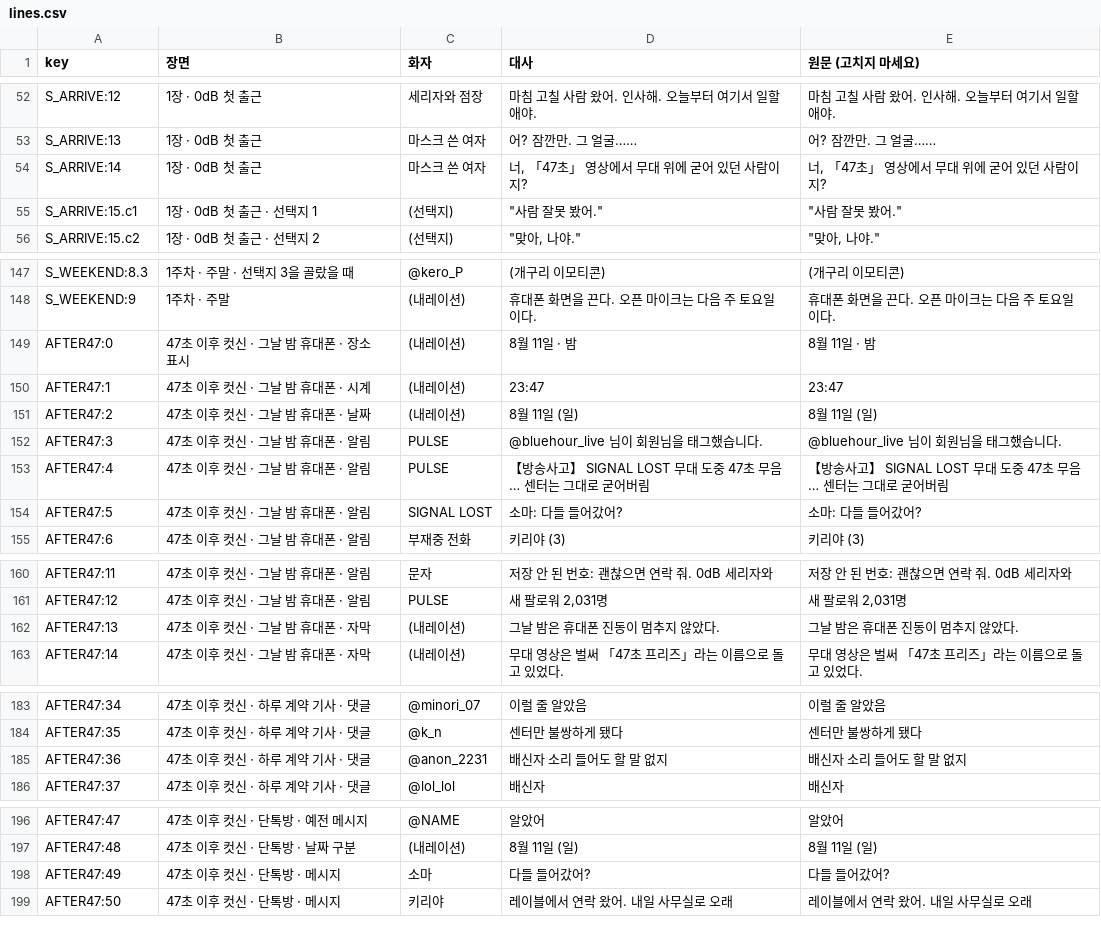
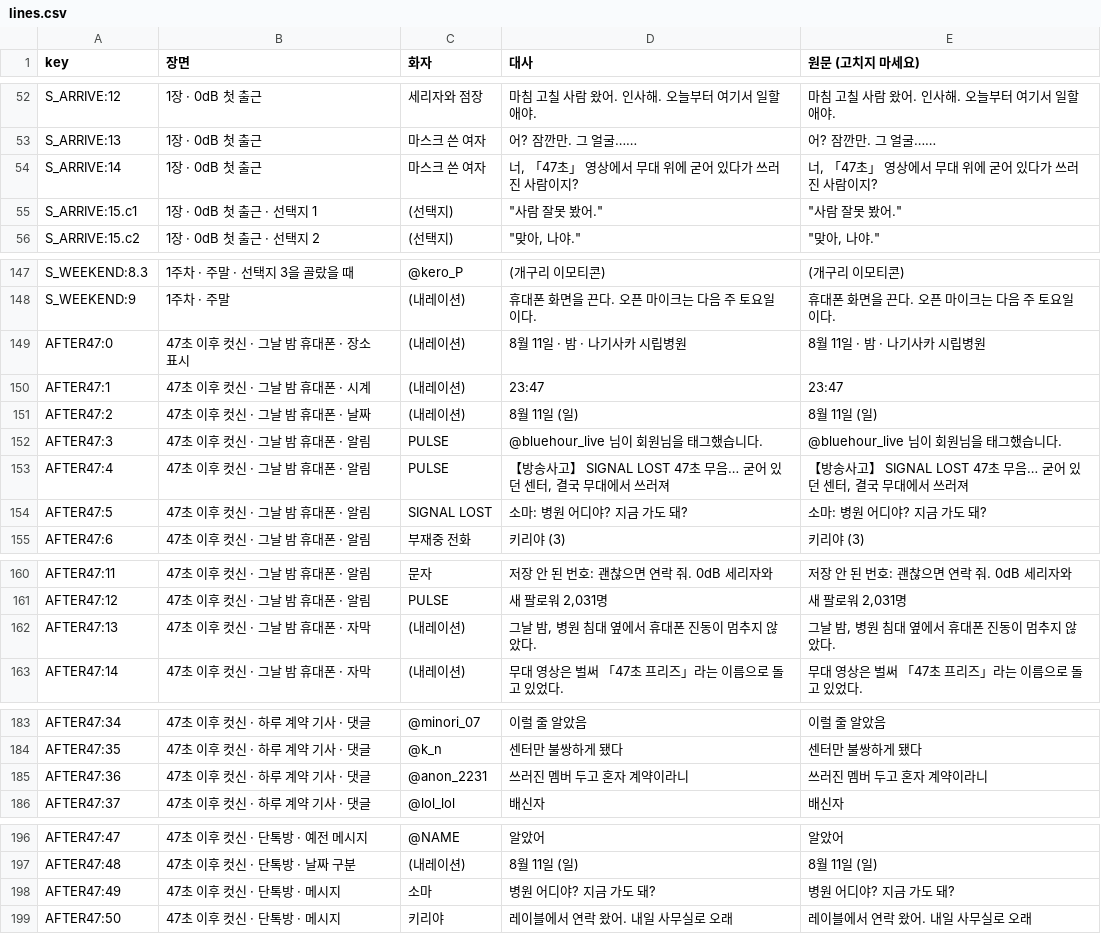
Before and after one commit to KH32-7/reamp, a CSV file: data/lines.csv, drawn as a sheet; only a part is shown, gaps mark what is left out.

```diff
--- a/data/lines.csv
+++ b/data/lines.csv
@@ -53,3 +53,3 @@ S_ARRIVE:12,1장 · 0dB 첫 출근,세리자와 점장,마침 고칠 사람 왔
 S_ARRIVE:13,1장 · 0dB 첫 출근,마스크 쓴 여자,어? 잠깐만. 그 얼굴……,어? 잠깐만. 그 얼굴……
-S_ARRIVE:14,1장 · 0dB 첫 출근,마스크 쓴 여자,"너, 「47초」 영상에서 무대 위에 굳어 있던 사람이지?","너, 「47초」 영상에서 무대 위에 굳어 있던 사람이지?"
+S_ARRIVE:14,1장 · 0dB 첫 출근,마스크 쓴 여자,"너, 「47초」 영상에서 무대 위에 굳어 있다가 쓰러진 사람이지?","너, 「47초」 영상에서 무대 위에 굳어 있다가 쓰러진 사람이지?"
 S_ARRIVE:15.c1,1장 · 0dB 첫 출근 · 선택지 1,(선택지),"""사람 잘못 봤어.""","""사람 잘못 봤어."""
@@ -148,3 +148,3 @@ S_WEEKEND:8.3,1주차 · 주말 · 선택지 3을 골랐을 때,@kero_P,(개구
 S_WEEKEND:9,1주차 · 주말,(내레이션),휴대폰 화면을 끈다. 오픈 마이크는 다음 주 토요일이다.,휴대폰 화면을 끈다. 오픈 마이크는 다음 주 토요일이다.
-AFTER47:0,47초 이후 컷신 · 그날 밤 휴대폰 · 장소 표시,(내레이션),8월 11일 · 밤,8월 11일 · 밤
+AFTER47:0,47초 이후 컷신 · 그날 밤 휴대폰 · 장소 표시,(내레이션),8월 11일 · 밤 · 나기사카 시립병원,8월 11일 · 밤 · 나기사카 시립병원
 AFTER47:1,47초 이후 컷신 · 그날 밤 휴대폰 · 시계,(내레이션),23:47,23:47
@@ -152,4 +152,4 @@ AFTER47:2,47초 이후 컷신 · 그날 밤 휴대폰 · 날짜,(내레이션),8
 AFTER47:3,47초 이후 컷신 · 그날 밤 휴대폰 · 알림,PULSE,@bluehour_live 님이 회원님을 태그했습니다.,@bluehour_live 님이 회원님을 태그했습니다.
-AFTER47:4,47초 이후 컷신 · 그날 밤 휴대폰 · 알림,PULSE,【방송사고】 SIGNAL LOST 무대 도중 47초 무음… 센터는 그대로 굳어버림,【방송사고】 SIGNAL LOST 무대 도중 47초 무음… 센터는 그대로 굳어버림
-AFTER47:5,47초 이후 컷신 · 그날 밤 휴대폰 · 알림,SIGNAL LOST,소마: 다들 들어갔어?,소마: 다들 들어갔어?
+AFTER47:4,47초 이후 컷신 · 그날 밤 휴대폰 · 알림,PULSE,"【방송사고】 SIGNAL LOST 47초 무음… 굳어 있던 센터, 결국 무대에서 쓰러져","【방송사고】 SIGNAL LOST 47초 무음… 굳어 있던 센터, 결국 무대에서 쓰러져"
+AFTER47:5,47초 이후 컷신 · 그날 밤 휴대폰 · 알림,SIGNAL LOST,소마: 병원 어디야? 지금 가도 돼?,소마: 병원 어디야? 지금 가도 돼?
 AFTER47:6,47초 이후 컷신 · 그날 밤 휴대폰 · 알림,부재중 전화,키리야 (3),키리야 (3)
@@ -161,3 +161,3 @@ AFTER47:11,47초 이후 컷신 · 그날 밤 휴대폰 · 알림,문자,저장
 AFTER47:12,47초 이후 컷신 · 그날 밤 휴대폰 · 알림,PULSE,"새 팔로워 2,031명","새 팔로워 2,031명"
-AFTER47:13,47초 이후 컷신 · 그날 밤 휴대폰 · 자막,(내레이션),그날 밤은 휴대폰 진동이 멈추지 않았다.,그날 밤은 휴대폰 진동이 멈추지 않았다.
+AFTER47:13,47초 이후 컷신 · 그날 밤 휴대폰 · 자막,(내레이션),"그날 밤, 병원 침대 옆에서 휴대폰 진동이 멈추지 않았다.","그날 밤, 병원 침대 옆에서 휴대폰 진동이 멈추지 않았다."
 AFTER47:14,47초 이후 컷신 · 그날 밤 휴대폰 · 자막,(내레이션),무대 영상은 벌써 「47초 프리즈」라는 이름으로 돌고 있었다.,무대 영상은 벌써 「47초 프리즈」라는 이름으로 돌고 있었다.
@@ -184,3 +184,3 @@ AFTER47:34,47초 이후 컷신 · 하루 계약 기사 · 댓글,@minori_07,이
 AFTER47:35,47초 이후 컷신 · 하루 계약 기사 · 댓글,@k_n,센터만 불쌍하게 됐다,센터만 불쌍하게 됐다
-AFTER47:36,47초 이후 컷신 · 하루 계약 기사 · 댓글,@anon_2231,배신자 소리 들어도 할 말 없지,배신자 소리 들어도 할 말 없지
+AFTER47:36,47초 이후 컷신 · 하루 계약 기사 · 댓글,@anon_2231,쓰러진 멤버 두고 혼자 계약이라니,쓰러진 멤버 두고 혼자 계약이라니
 AFTER47:37,47초 이후 컷신 · 하루 계약 기사 · 댓글,@lol_lol,배신자,배신자
@@ -197,3 +197,3 @@ AFTER47:47,47초 이후 컷신 · 단톡방 · 예전 메시지,@NAME,알았어,
 AFTER47:48,47초 이후 컷신 · 단톡방 · 날짜 구분,(내레이션),8월 11일 (일),8월 11일 (일)
-AFTER47:49,47초 이후 컷신 · 단톡방 · 메시지,소마,다들 들어갔어?,다들 들어갔어?
+AFTER47:49,47초 이후 컷신 · 단톡방 · 메시지,소마,병원 어디야? 지금 가도 돼?,병원 어디야? 지금 가도 돼?
 AFTER47:50,47초 이후 컷신 · 단톡방 · 메시지,키리야,레이블에서 연락 왔어. 내일 사무실로 오래,레이블에서 연락 왔어. 내일 사무실로 오래
```
Also changed, not shown: 8 other files.
